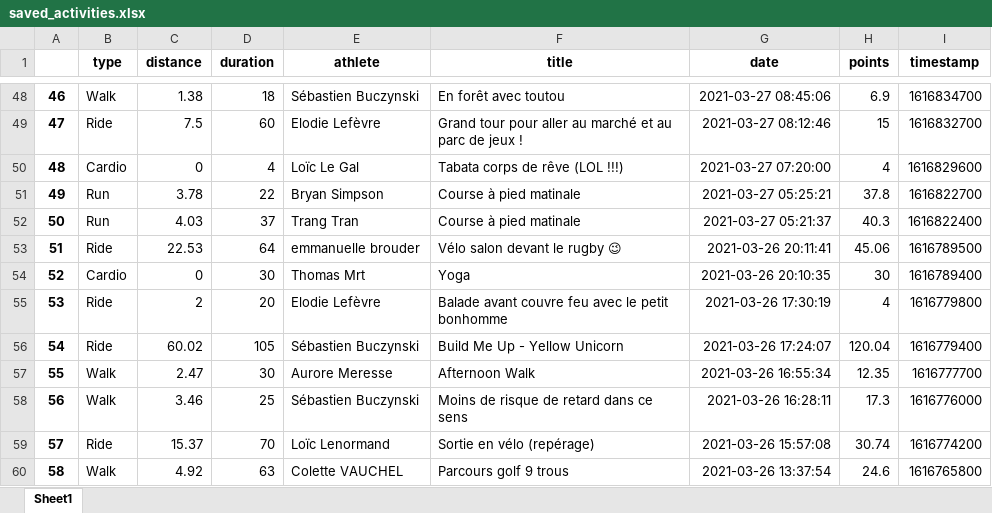
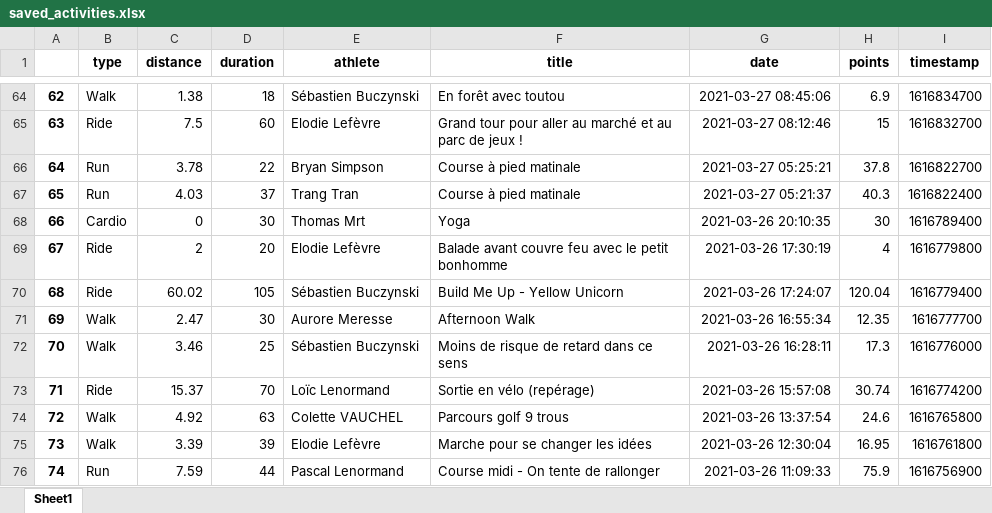
Before and after one commit to bcmb78/bcmb78.github.io, an Excel workbook: defi/saved_activities.xlsx, sheet Sheet1, drawn as a sheet; only a part is shown, gaps mark what is left out; the shorter side is filled out with more unchanged rows; values as stored, in another font and other column widths than the file's, no borders; removed rows and columns are numbered as before the commit, all else as after; the diff covers the shown part only; the diff names each change by its address in the sheet, - before the commit and + after, or states it on an @@ line.

```diff
--- a/defi/saved_activities.xlsx (sheet Sheet1)
+++ b/defi/saved_activities.xlsx (sheet Sheet1)
@@ column A renumbered from row 14 down @@
-row 50: 48 | Cardio | 0 | 4 | Loïc Le Gal | Tabata corps de rêve (LOL !!!) | 2021-03-27 07:20:00 | 4 | 1616829600
-row 53: 51 | Ride | 22.53 | 64 | emmanuelle brouder | Vélo salon devant le rugby 😉 | 2021-03-26 20:11:41 | 45.06 | 1616789500
```
Also changed, not shown: 16 added rows elsewhere in this sheet, defi/equipes.xlsx, 4 other files.
